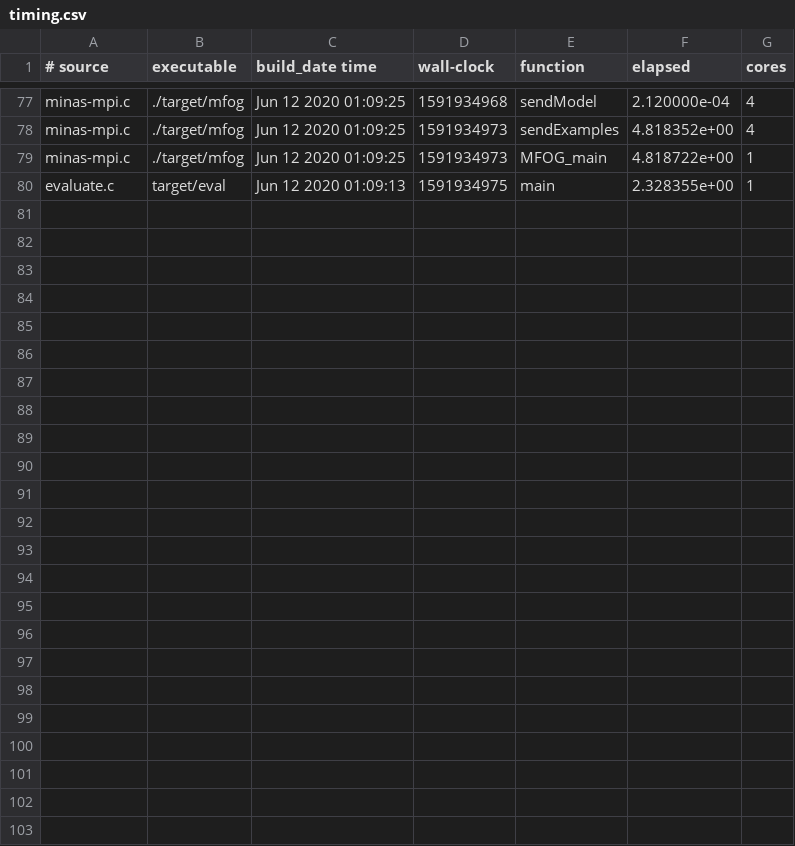
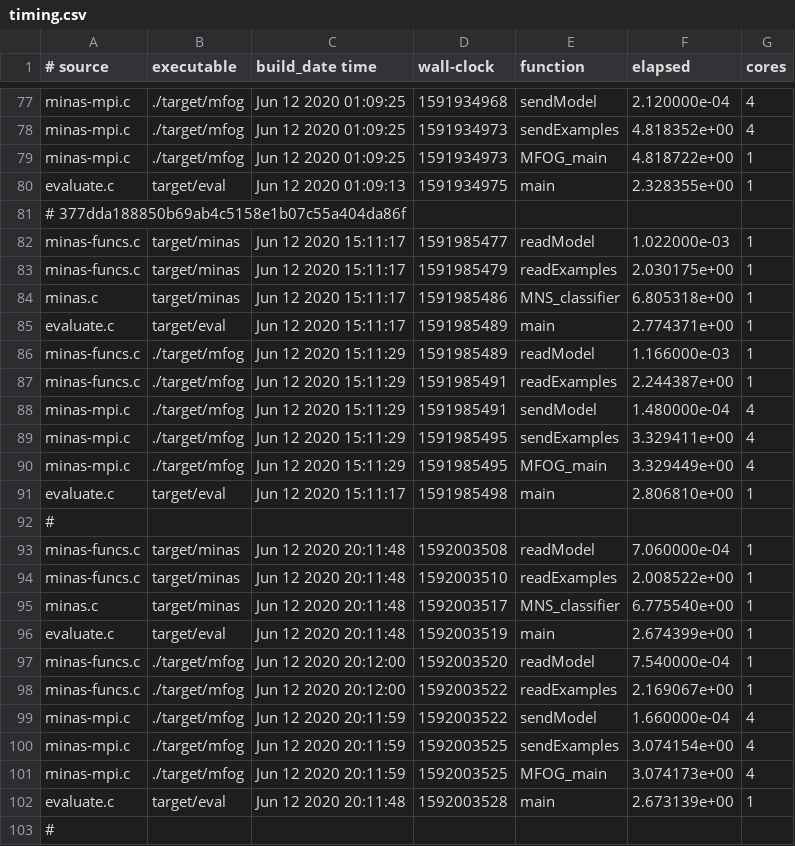
Before and after one commit to luis-puhl/minas-flink, a CSV file: mfog-mpi/experiments/timing.csv, drawn as a sheet; only a part is shown, gaps mark what is left out.

Commit message:
Mfog workers send Match back to master, all examples are now processed. Adding timing to logs.

```diff
--- a/mfog-mpi/experiments/timing.csv
+++ b/mfog-mpi/experiments/timing.csv
@@ -80 +80,24 @@ minas-mpi.c,./target/mfog,Jun 12 2020 01:09:25,1591934973,MFOG_main,4.818722e+00
 evaluate.c,target/eval,Jun 12 2020 01:09:13,1591934975,main,2.328355e+00,1
+# 377dda188850b69ab4c5158e1b07c55a404da86f
+minas-funcs.c,target/minas,Jun 12 2020 15:11:17,1591985477,readModel,1.022000e-03,1
+minas-funcs.c,target/minas,Jun 12 2020 15:11:17,1591985479,readExamples,2.030175e+00,1
+minas.c,target/minas,Jun 12 2020 15:11:17,1591985486,MNS_classifier,6.805318e+00,1
+evaluate.c,target/eval,Jun 12 2020 15:11:17,1591985489,main,2.774371e+00,1
+minas-funcs.c,./target/mfog,Jun 12 2020 15:11:29,1591985489,readModel,1.166000e-03,1
+minas-funcs.c,./target/mfog,Jun 12 2020 15:11:29,1591985491,readExamples,2.244387e+00,1
+minas-mpi.c,./target/mfog,Jun 12 2020 15:11:29,1591985491,sendModel,1.480000e-04,4
+minas-mpi.c,./target/mfog,Jun 12 2020 15:11:29,1591985495,sendExamples,3.329411e+00,4
+minas-mpi.c,./target/mfog,Jun 12 2020 15:11:29,1591985495,MFOG_main,3.329449e+00,4
+evaluate.c,target/eval,Jun 12 2020 15:11:17,1591985498,main,2.806810e+00,1
+#
+minas-funcs.c,target/minas,Jun 12 2020 20:11:48,1592003508,readModel,7.060000e-04,1
+minas-funcs.c,target/minas,Jun 12 2020 20:11:48,1592003510,readExamples,2.008522e+00,1
+minas.c,target/minas,Jun 12 2020 20:11:48,1592003517,MNS_classifier,6.775540e+00,1
+evaluate.c,target/eval,Jun 12 2020 20:11:48,1592003519,main,2.674399e+00,1
+minas-funcs.c,./target/mfog,Jun 12 2020 20:12:00,1592003520,readModel,7.540000e-04,1
+minas-funcs.c,./target/mfog,Jun 12 2020 20:12:00,1592003522,readExamples,2.169067e+00,1
+minas-mpi.c,./target/mfog,Jun 12 2020 20:11:59,1592003522,sendModel,1.660000e-04,4
+minas-mpi.c,./target/mfog,Jun 12 2020 20:11:59,1592003525,sendExamples,3.074154e+00,4
+minas-mpi.c,./target/mfog,Jun 12 2020 20:11:59,1592003525,MFOG_main,3.074173e+00,4
+evaluate.c,target/eval,Jun 12 2020 20:11:48,1592003528,main,2.673139e+00,1
+#
```
Also changed, not shown: 8 other files.
